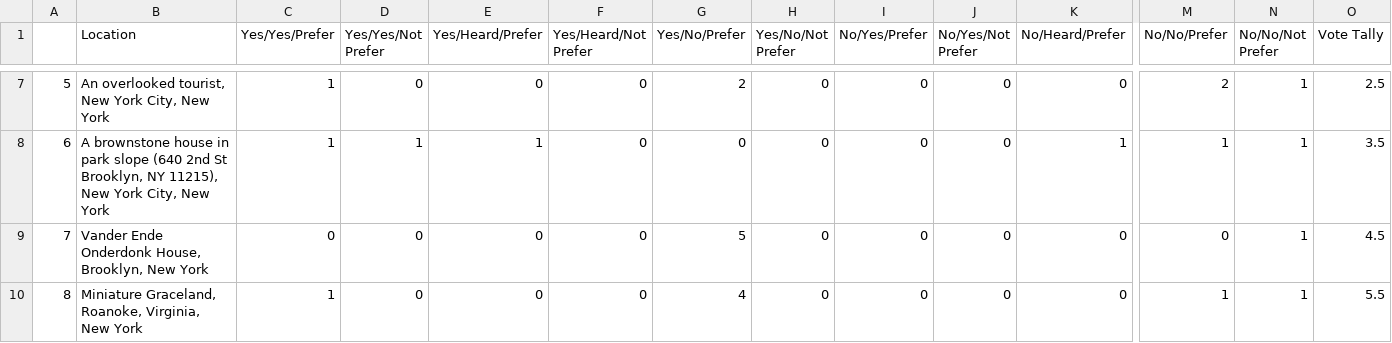
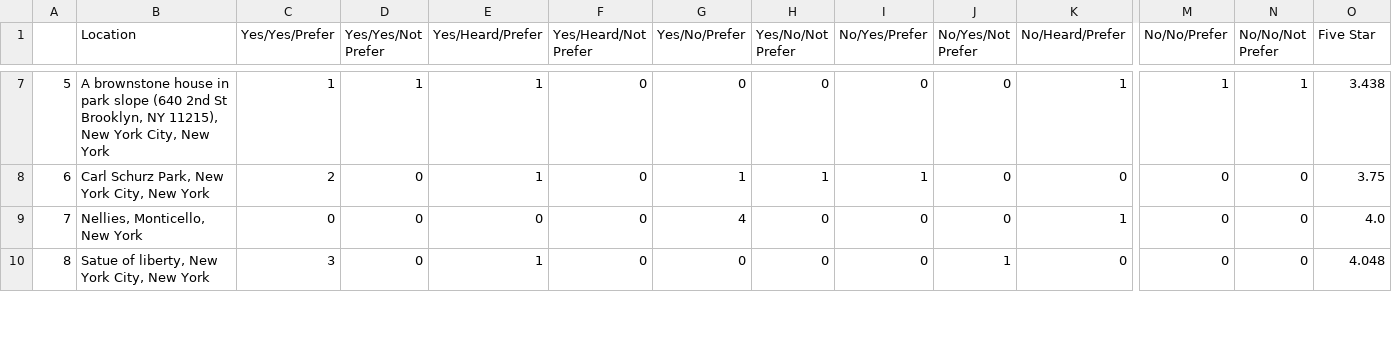
Before and after one commit to NETS-213-inthekNOW/inthekNOW, a CSV file: data/HIT results/upvote HIT data/NY_upvote_output.csv, drawn as a sheet; only a part is shown, gaps mark what is left out; the diff covers the shown part only; the diff names each change by its address in the sheet, - before the commit and + after, or states it on an @@ line.

```diff
--- a/data/HIT results/upvote HIT data/NY_upvote_output.csv
+++ b/data/HIT results/upvote HIT data/NY_upvote_output.csv
-O1: Vote Tally
+O1: Five Star
-B7 (Location): An overlooked tourist, New York…
+B7 (Location): A brownstone house in park slope (640 2nd St Brooklyn, NY 11215), New York…
-D7 (Yes/Yes/Not Prefer): 0
+D7 (Yes/Yes/Not Prefer): 1
-E7 (Yes/Heard/Prefer): 0
+E7 (Yes/Heard/Prefer): 1
-G7 (Yes/No/Prefer): 2
+G7 (Yes/No/Prefer): 0
-K7 (No/Heard/Prefer): 0
+K7 (No/Heard/Prefer): 1
-M7 (No/No/Prefer): 2
+M7 (No/No/Prefer): 1
-O7 (Five Star): 2.5
+O7 (Five Star): 3.438
-B8 (Location): A brownstone house in park slope (640 2nd St Brooklyn, NY 11215), New York…
+B8 (Location): Carl Schurz Park, New York…
-C8 (Yes/Yes/Prefer): 1
+C8 (Yes/Yes/Prefer): 2
-D8 (Yes/Yes/Not Prefer): 1
+D8 (Yes/Yes/Not Prefer): 0
-G8 (Yes/No/Prefer): 0
+G8 (Yes/No/Prefer): 1
-H8 (Yes/No/Not Prefer): 0
+H8 (Yes/No/Not Prefer): 1
-I8 (No/Yes/Prefer): 0
+I8 (No/Yes/Prefer): 1
-K8 (No/Heard/Prefer): 1
+K8 (No/Heard/Prefer): 0
-M8 (No/No/Prefer): 1
+M8 (No/No/Prefer): 0
-N8:N10 (No/No/Not Prefer): 1
+N8:N10 (No/No/Not Prefer): 0
-O8 (Five Star): 3.5
+O8 (Five Star): 3.75
-B9 (Location): Vander Ende Onderdonk House, Brooklyn, New York
+B9 (Location): Nellies, Monticello, New York
-G9 (Yes/No/Prefer): 5
+G9 (Yes/No/Prefer): 4
-K9 (No/Heard/Prefer): 0
+K9 (No/Heard/Prefer): 1
-O9 (Five Star): 4.5
+O9 (Five Star): 4.0
-B10 (Location): Miniature Graceland, Roanoke, Virginia, New York
+B10 (Location): Satue of liberty, New York City, New York
-C10 (Yes/Yes/Prefer): 1
+C10 (Yes/Yes/Prefer): 3
-E10 (Yes/Heard/Prefer): 0
+E10 (Yes/Heard/Prefer): 1
-G10 (Yes/No/Prefer): 4
+G10 (Yes/No/Prefer): 0
-J10 (No/Yes/Not Prefer): 0
+J10 (No/Yes/Not Prefer): 1
-M10 (No/No/Prefer): 1
+M10 (No/No/Prefer): 0
-O10 (Five Star): 5.5
+O10 (Five Star): 4.048
```
Also changed, not shown: 125 edited cells elsewhere in this file, data/HIT results/upvote HIT data/CA_upvote_output.csv, data/HIT results/upvote HIT data/FL_upvote_output.csv, 1 other file.
